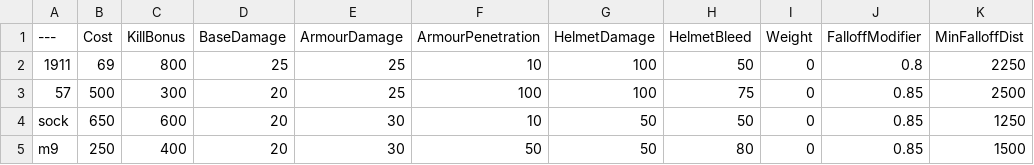
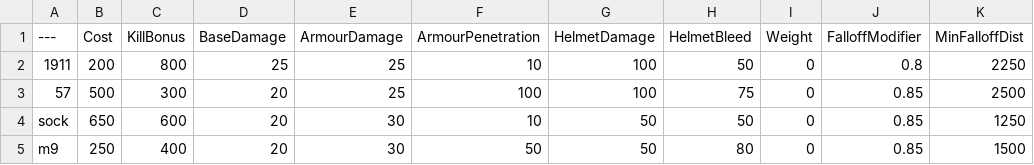
Before and after one commit to Brycen12345678/BalancingTable, a CSV file: BalancingTable.csv, drawn as a sheet; only a part is shown; the diff names each change by its address in the sheet, - before the commit and + after, or states it on an @@ line.

Commit message:
Update BalancingTable.csv

```diff
--- a/BalancingTable.csv
+++ b/BalancingTable.csv
-B2 (Cost): 69
+B2 (Cost): 200
```
